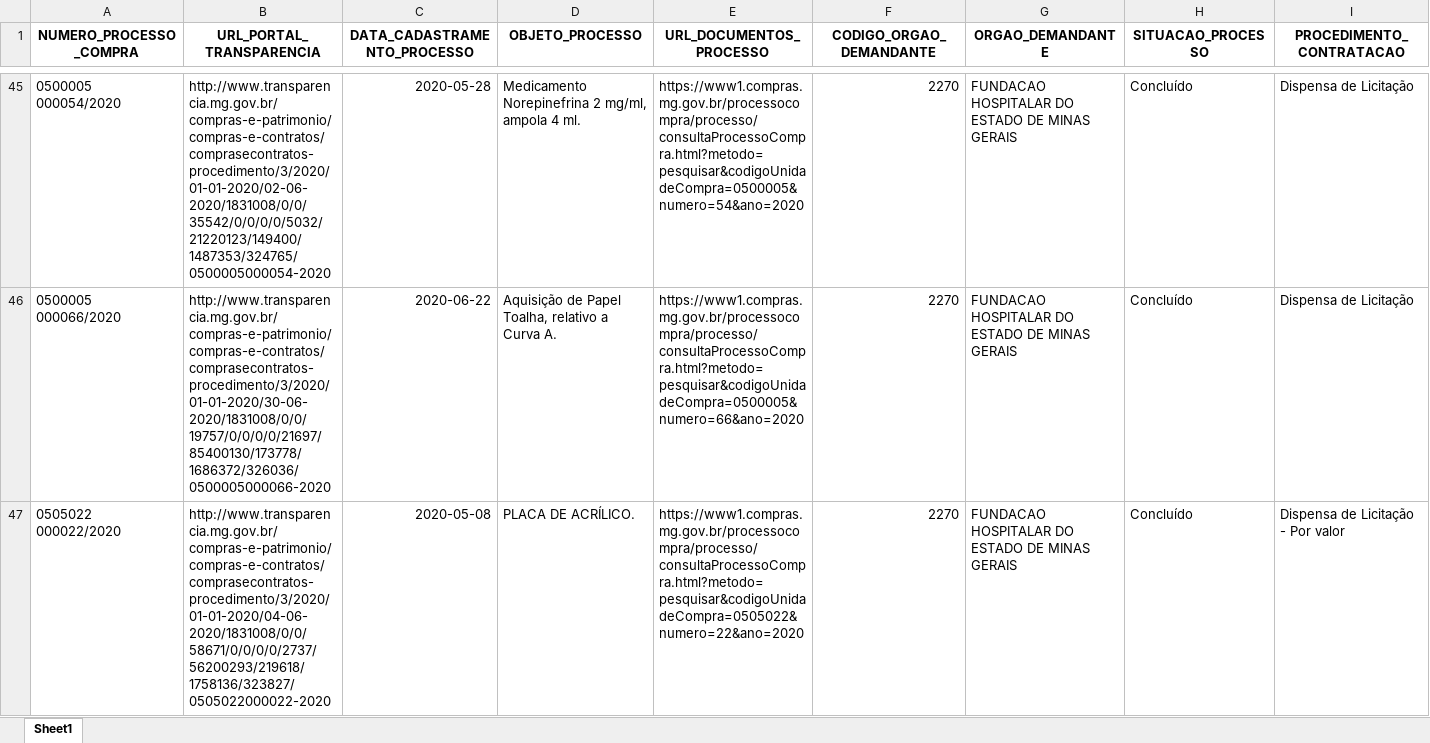
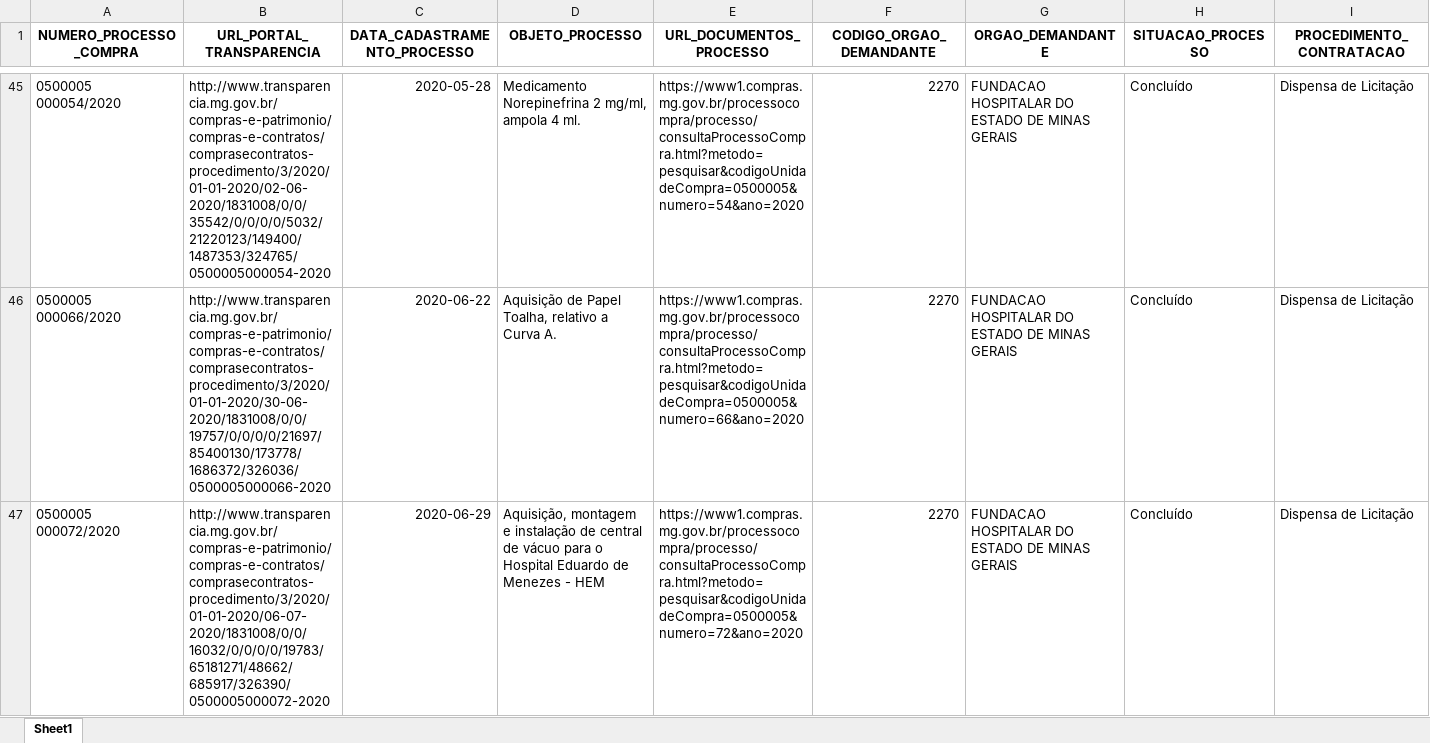
Before and after one commit to transparencia-mg/dt-contratacoes-coronavirus, an Excel workbook: data/compras-coronavirus.xlsx, sheet Sheet1, drawn as a sheet; only a part is shown, gaps mark what is left out; the shorter side is filled out with more unchanged rows; values as stored, in another font and other column widths than the file's, no borders; rows hold the shown columns only; the diff covers the shown part only; the diff names each change by its address in the sheet, - before the commit and + after, or states it on an @@ line.

Commit message:
Atualiza processos da FHEMIG na pasta DATA

```diff
--- a/data/compras-coronavirus.xlsx (sheet Sheet1)
+++ b/data/compras-coronavirus.xlsx (sheet Sheet1)
+row 47: 0500005 000072/2020 | http://www.transparencia.mg.gov.br/compras-e-patrimonio/compras-e-contratos/comprasecontratos-procedimento/3/2020/01-01-2020/06-07-2020/1831008/0/0/16032/0/0/0/0/19783/65181271/48662/685917/326390/0500005000072-2020 | 2020-06-29 | Aquisição, montagem e instalação de central de vácuo para o Hospital Eduardo de Menezes - HEM | https://www1.compras.mg.gov.br/processocompra/processo/consultaProcessoCompra.html?metodo=pesquisar&codigoUnidadeCompra=0500005&numero=72&ano=2020 | 2270 | FUNDACAO HOSPITALAR DO ESTADO DE MINAS GERAIS | Concluído | Dispensa de Licitação
```
Also changed, not shown: 1 added row elsewhere in this sheet, data-raw/compras-coronavirus.xlsx, 3 other files.
